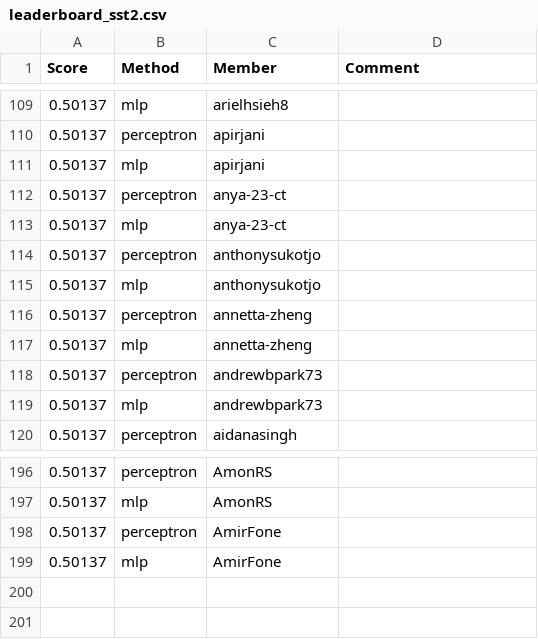
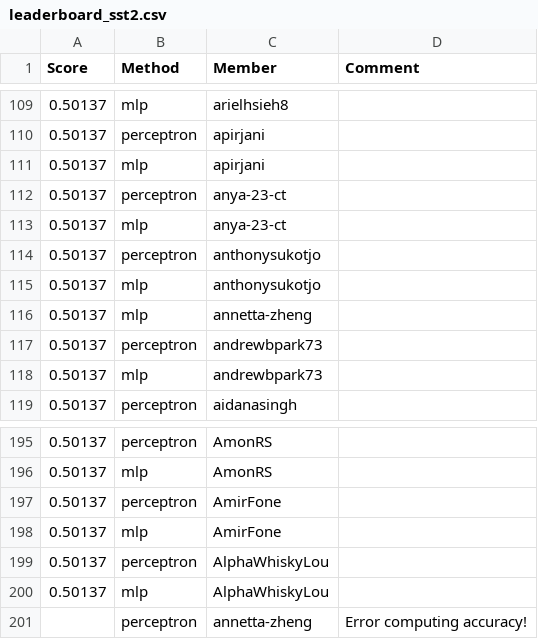
Before and after one commit to cornell-cs5740-sp24/leaderboards, a CSV file: a1/leaderboard_sst2.csv, drawn as a sheet; only a part is shown, gaps mark what is left out.

Commit message:
Leaderboard Update

```diff
--- a/a1/leaderboard_sst2.csv
+++ b/a1/leaderboard_sst2.csv
@@ -115,3 +115,2 @@ Score,Method,Member,Comment
 0.50137,mlp,anthonysukotjo,
-0.50137,perceptron,annetta-zheng,
 0.50137,mlp,annetta-zheng,
@@ -199 +198,4 @@ Score,Method,Member,Comment
 0.50137,mlp,AmirFone,
+0.50137,perceptron,AlphaWhiskyLou,
+0.50137,mlp,AlphaWhiskyLou,
+,perceptron,annetta-zheng,Error computing accuracy!
```
